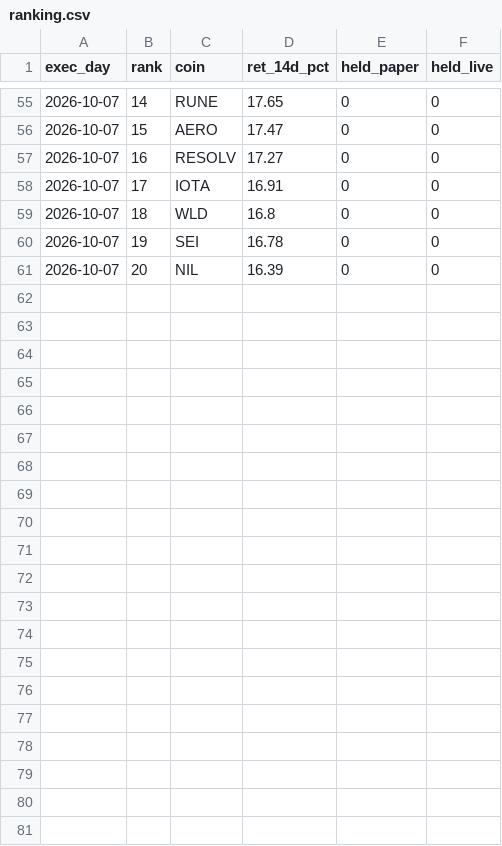
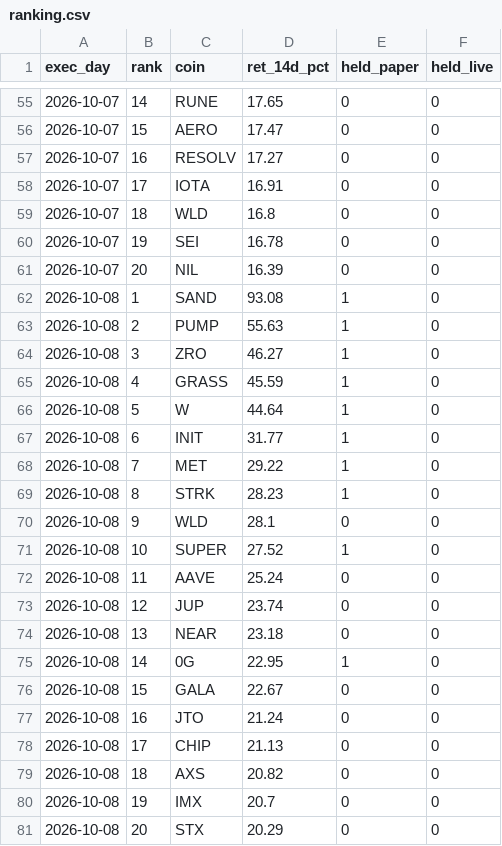
Before and after one commit to daijobudesu69/Crypto-REM, a CSV file: state/ranking.csv, drawn as a sheet; only a part is shown, gaps mark what is left out.

```diff
--- a/state/ranking.csv
+++ b/state/ranking.csv
@@ -61 +61,21 @@ exec_day,rank,coin,ret_14d_pct,held_paper,held_live
 2026-10-07,20,NIL,16.39,0,0
+2026-10-08,1,SAND,93.08,1,0
+2026-10-08,2,PUMP,55.63,1,0
+2026-10-08,3,ZRO,46.27,1,0
+2026-10-08,4,GRASS,45.59,1,0
+2026-10-08,5,W,44.64,1,0
+2026-10-08,6,INIT,31.77,1,0
+2026-10-08,7,MET,29.22,1,0
+2026-10-08,8,STRK,28.23,1,0
+2026-10-08,9,WLD,28.1,0,0
+2026-10-08,10,SUPER,27.52,1,0
+2026-10-08,11,AAVE,25.24,0,0
+2026-10-08,12,JUP,23.74,0,0
+2026-10-08,13,NEAR,23.18,0,0
+2026-10-08,14,0G,22.95,1,0
+2026-10-08,15,GALA,22.67,0,0
+2026-10-08,16,JTO,21.24,0,0
+2026-10-08,17,CHIP,21.13,0,0
+2026-10-08,18,AXS,20.82,0,0
+2026-10-08,19,IMX,20.7,0,0
+2026-10-08,20,STX,20.29,0,0
```
Also changed, not shown: state/equity.csv, state/flush_signals.csv, 6 other files.
